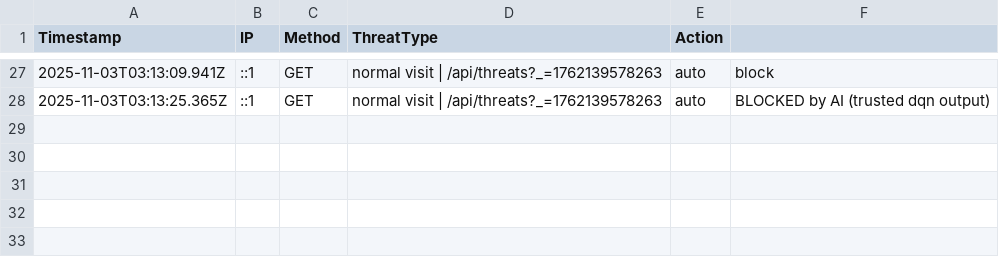
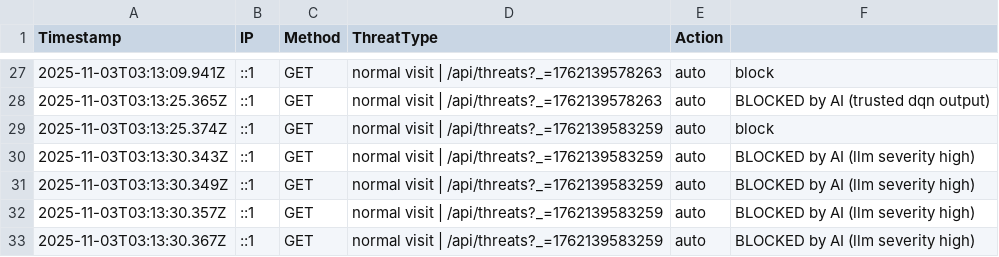
Before and after one commit to etiqotwf/honeypotpro, a CSV file: logs/threats.csv, drawn as a sheet; only a part is shown, gaps mark what is left out; the diff names each change by its address in the sheet, - before the commit and + after, or states it on an @@ line.

Commit message:
Auto commit before push: 2025-11-03T03:13:31.456Z

```diff
--- a/logs/threats.csv
+++ b/logs/threats.csv
+row 29: 2025-11-03T03:13:25.374Z | ::1 | GET | normal visit | /api/threats?_=1762139583259 | auto | block
+row 30: 2025-11-03T03:13:30.343Z | ::1 | GET | normal visit | /api/threats?_=1762139583259 | auto | BLOCKED by AI (llm severity high)
+row 31: 2025-11-03T03:13:30.349Z | ::1 | GET | normal visit | /api/threats?_=1762139583259 | auto | BLOCKED by AI (llm severity high)
+row 32: 2025-11-03T03:13:30.357Z | ::1 | GET | normal visit | /api/threats?_=1762139583259 | auto | BLOCKED by AI (llm severity high)
+row 33: 2025-11-03T03:13:30.367Z | ::1 | GET | normal visit | /api/threats?_=1762139583259 | auto | BLOCKED by AI (llm severity high)
```
Also changed, not shown: public/logs/threats.csv, 4 other files.
